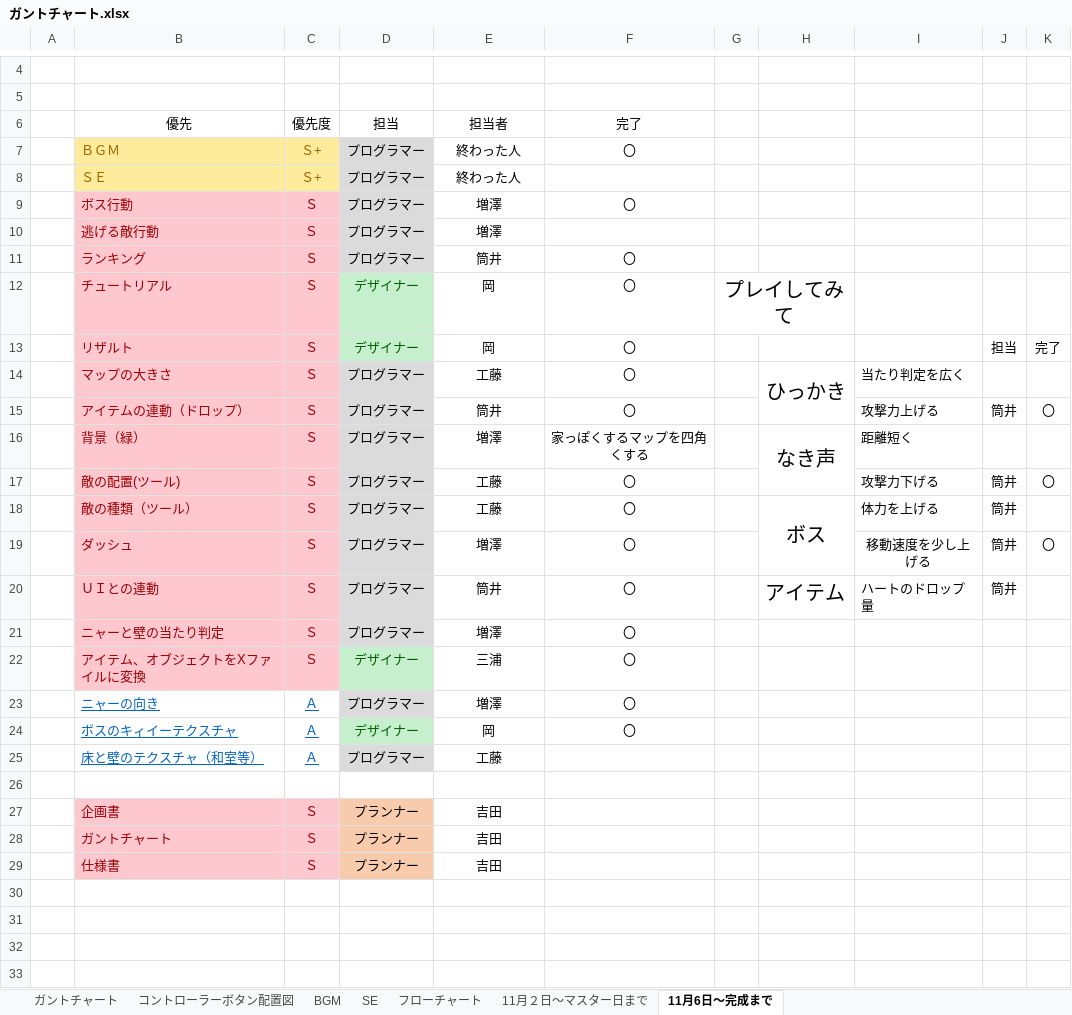
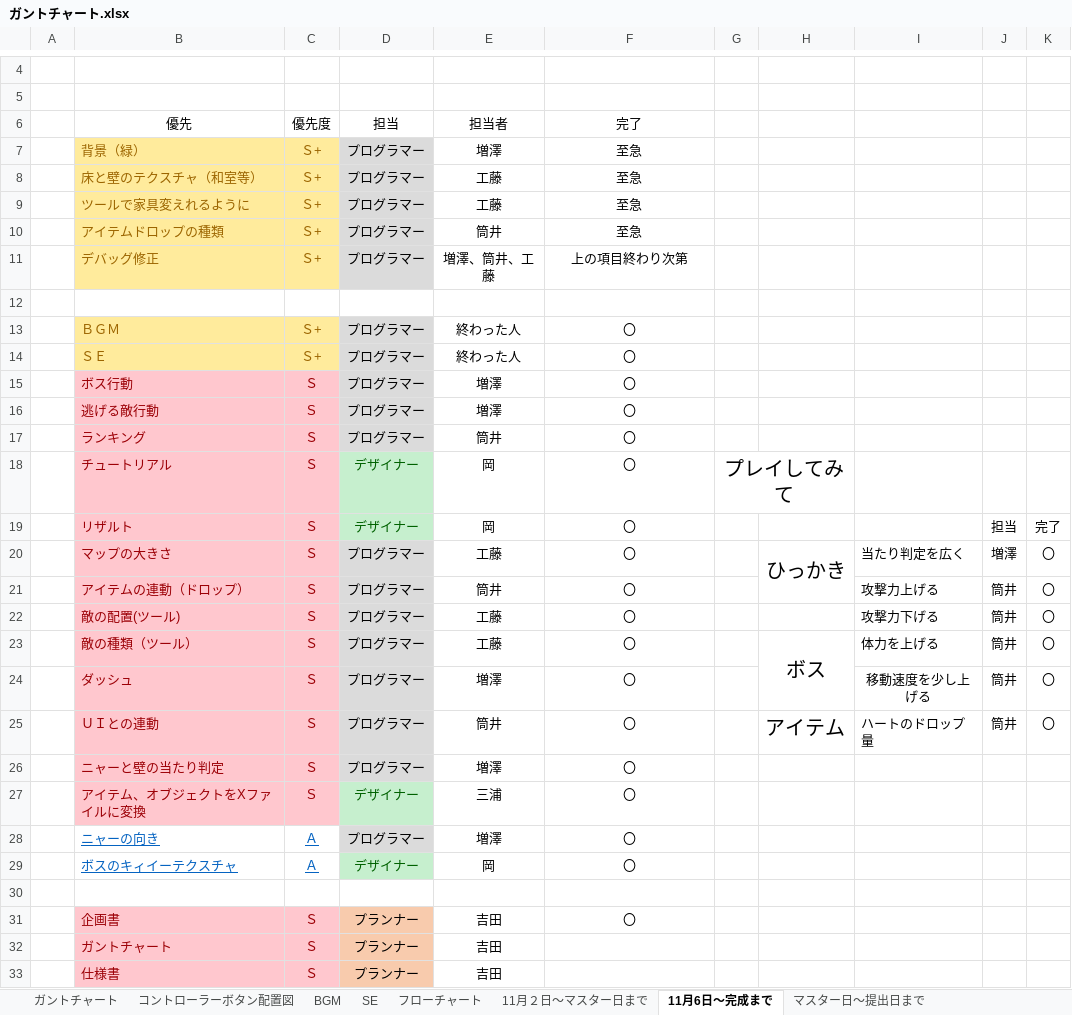
Before and after one commit to ayanokudo/okashi_222, an Excel workbook: schedule/ガントチャート.xlsx, sheet 11月6日～完成まで, drawn as a sheet; only a part is shown, gaps mark what is left out; values as stored, in another font and other column widths than the file's, no borders; removed rows and columns are numbered as before the commit, all else as after; the diff names each change by its address in the sheet, - before the commit and + after, or states it on an @@ line.

Commit message:
更新

```diff
--- a/schedule/ガントチャート.xlsx (sheet 11月6日～完成まで)
+++ b/schedule/ガントチャート.xlsx (sheet 11月6日～完成まで)
+sheet tab: マスター日～提出日まで
+row 7:  | 背景（緑） | Ｓ+ | プログラマー | 増澤 | 至急
+row 8:  | 床と壁のテクスチャ（和室等） | Ｓ+ | プログラマー | 工藤 | 至急
+row 9:  | ツールで家具変えれるように | Ｓ+ | プログラマー | 工藤 | 至急
+row 10:  | アイテムドロップの種類 | Ｓ+ | プログラマー | 筒井 | 至急
+row 11:  | デバッグ修正 | Ｓ+ | プログラマー | 増澤、筒井、工藤 | 上の項目終わり次第
+row 12: (empty)
-F14 (完了): (empty)
+F14 (完了): 〇
-F16 (完了): (empty)
+F16 (完了): 〇
-J20: (empty)
+J20: 増澤
-K20: (empty)
+K20: 〇
-row 16:  | 背景（緑） | Ｓ | プログラマー | 増澤 | 家っぽくするマップを四角くする |  | なき声 | 距離短く
-K23: (empty)
+K23: 〇
-K25: (empty)
+K25: 〇
-row 25:  | 床と壁のテクスチャ（和室等） | Ａ | プログラマー | 工藤
-F31 (完了): (empty)
+F31 (完了): 〇
```
